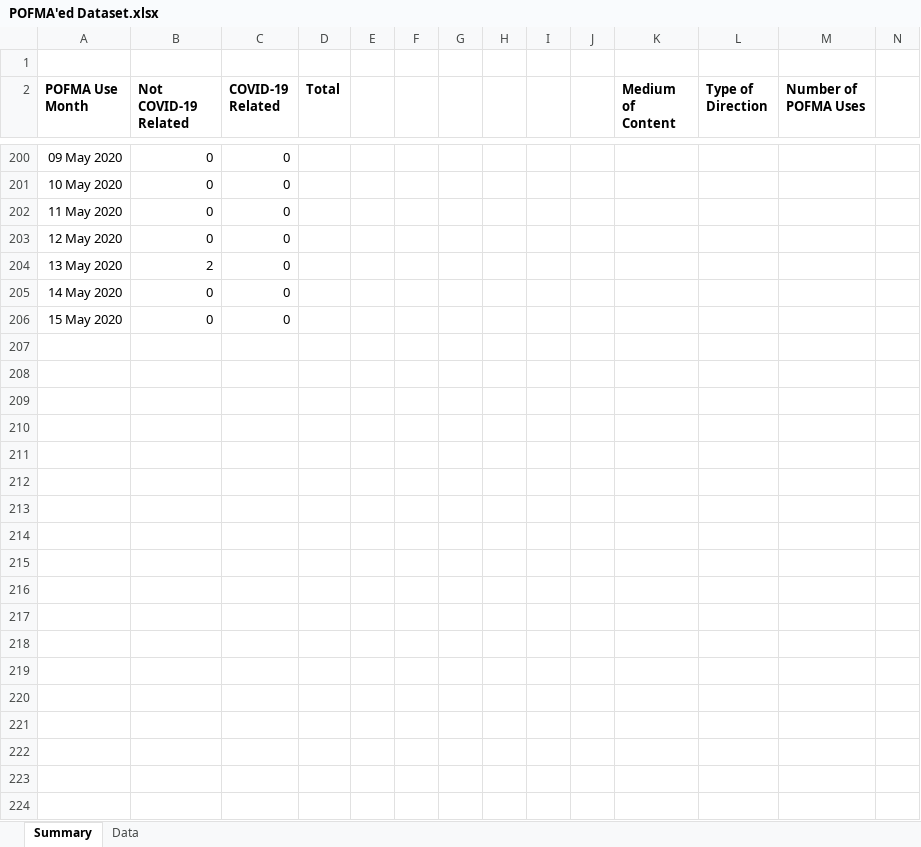
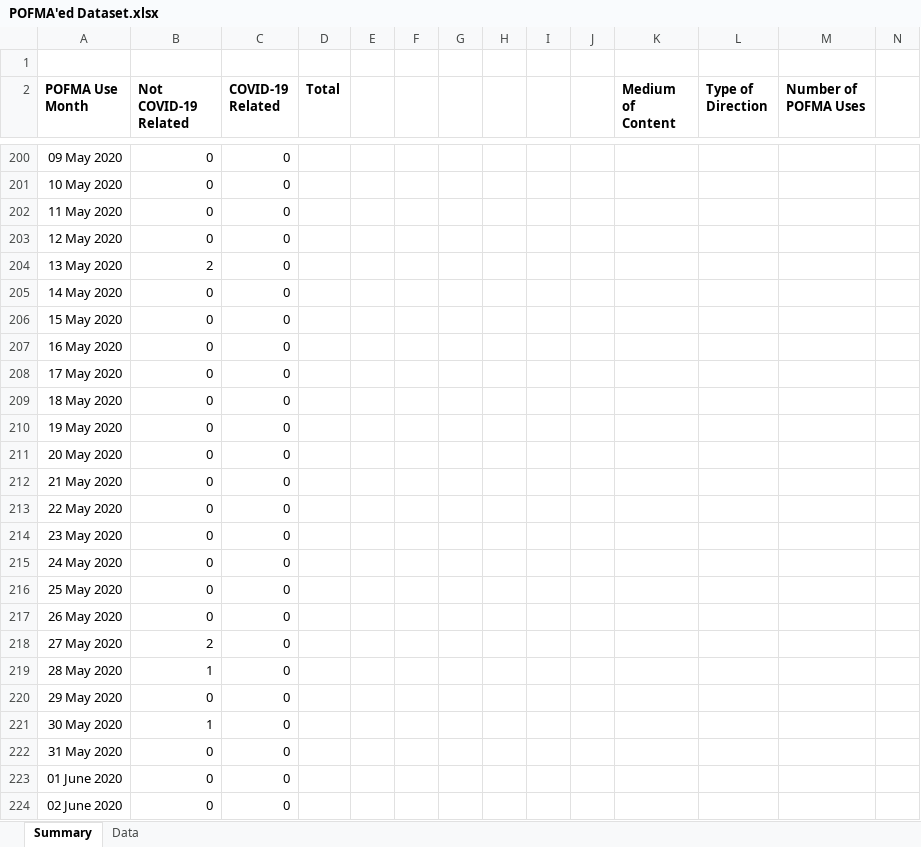
Before and after one commit to flyingkai/POFMAed, an Excel workbook: POFMA'ed Dataset.xlsx, sheet Summary, drawn as a sheet; only a part is shown, gaps mark what is left out; values as stored, in another font and other column widths than the file's, no borders; charts and pictures not drawn; rows hold the shown columns only; the diff covers the shown part only; the diff names each change by its address in the sheet, - before the commit and + after, or states it on an @@ line.

```diff
--- a/POFMA'ed Dataset.xlsx (sheet Summary)
+++ b/POFMA'ed Dataset.xlsx (sheet Summary)
+row 207: 16 May 2020 | 0 | 0
+row 208: 17 May 2020 | 0 | 0
+row 209: 18 May 2020 | 0 | 0
+row 210: 19 May 2020 | 0 | 0
+row 211: 20 May 2020 | 0 | 0
+row 212: 21 May 2020 | 0 | 0
+row 213: 22 May 2020 | 0 | 0
+row 214: 23 May 2020 | 0 | 0
+row 215: 24 May 2020 | 0 | 0
+row 216: 25 May 2020 | 0 | 0
+row 217: 26 May 2020 | 0 | 0
+row 218: 27 May 2020 | 2 | 0
+row 219: 28 May 2020 | 1 | 0
+row 220: 29 May 2020 | 0 | 0
+row 221: 30 May 2020 | 1 | 0
+row 222: 31 May 2020 | 0 | 0
+row 223: 01 June 2020 | 0 | 0
+row 224: 02 June 2020 | 0 | 0
```
Also changed, not shown: 5 added rows, 5 removed rows and 44 edited cells elsewhere in this sheet, sheet Data, charts or pictures, 2 other files.
